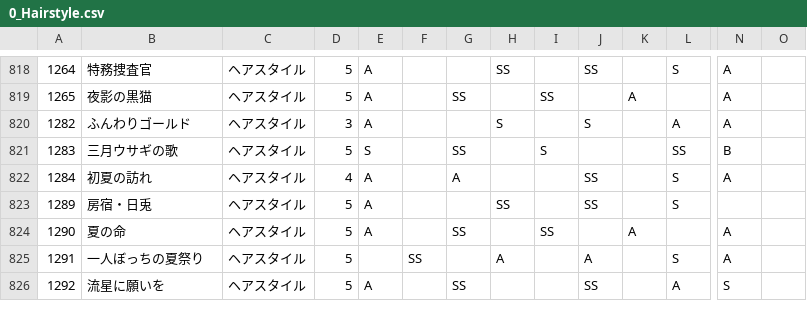
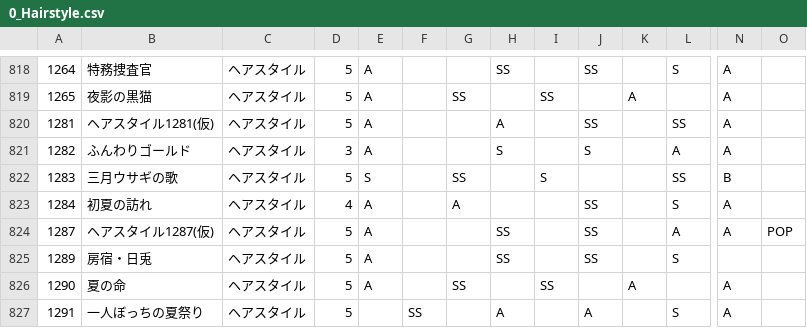
Before and after one commit to ShTair/MiracleNikkiData, a CSV file: Items/0_Hairstyle.csv, drawn as a sheet; only a part is shown, gaps mark what is left out; the shorter side is filled out with more unchanged rows; rows hold the shown columns only; the diff names each change by its address in the sheet, - before the commit and + after, or states it on an @@ line.

```diff
--- a/Items/0_Hairstyle.csv
+++ b/Items/0_Hairstyle.csv
+row 820: 1281 | ヘアスタイル1281(仮) | ヘアスタイル | 5 | A |  |  | A |  | SS |  | SS | A
+row 824: 1287 | ヘアスタイル1287(仮) | ヘアスタイル | 5 | A |  |  | SS |  | SS |  | A | A | POP
```
Also changed, not shown: Items/2_Coat.csv, Items/3_Tops.csv, 6 other files.
